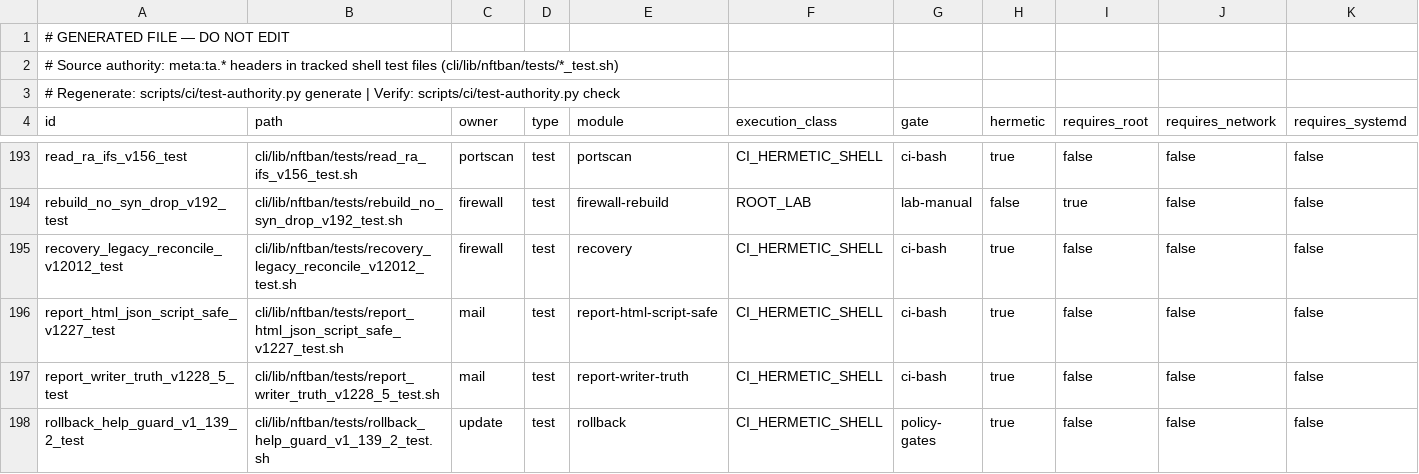
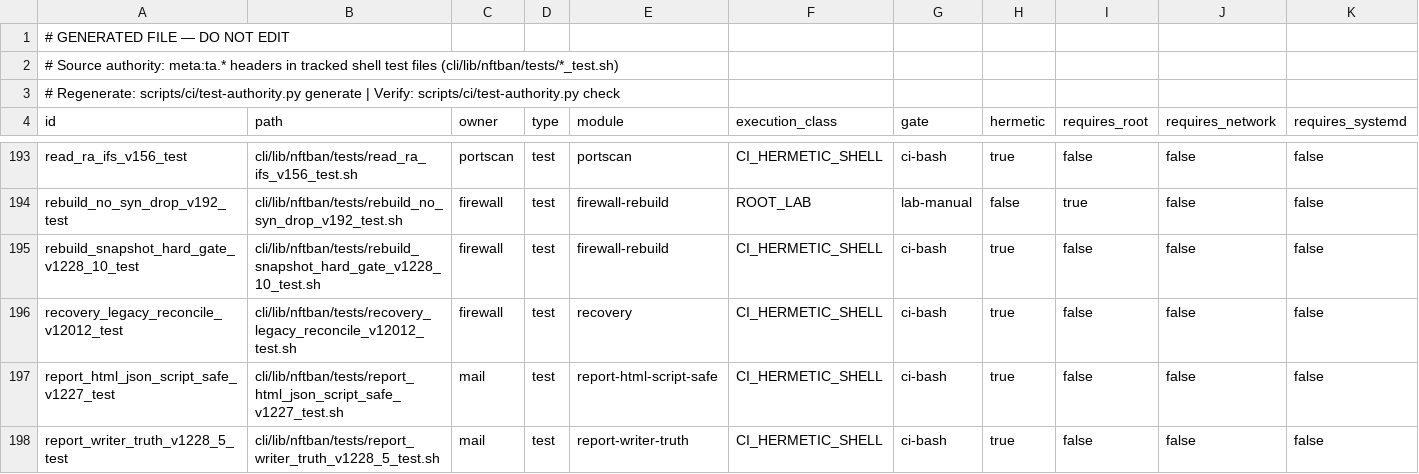
Before and after one commit to itcmsgr/nftban, a TSV file: scripts/ci/test-authority-index.tsv, drawn as a sheet; only a part is shown, gaps mark what is left out; the shorter side is filled out with more unchanged rows; rows hold the shown columns only; the diff names each change by its address in the sheet, - before the commit and + after, or states it on an @@ line.

Commit message:
chore(ci): register the snapshot hard-gate test in the test-authority index
The Policy Gates freshness check requires the generated index to include every
test file. PR-1 adds one, so the index is regenerated: exactly one row added,
no other rows touched.

Note for merge order: the index belongs to the LAST PR in merge order and must
be regenerated after each rebase. This PR will need it re-run once it is rebased
onto main containing the CI-hygiene PR (#1205), and #1204 will need it again
after this PR merges.

```diff
--- a/scripts/ci/test-authority-index.tsv
+++ b/scripts/ci/test-authority-index.tsv
+row 195: rebuild_snapshot_hard_gate_v1228_10_test | cli/lib/nftban/tests/rebuild_snapshot_hard_gate_v1228_10_test.sh | firewall | test | firewall-rebuild | CI_HERMETIC_SHELL | ci-bash | true | false | false | false
```
